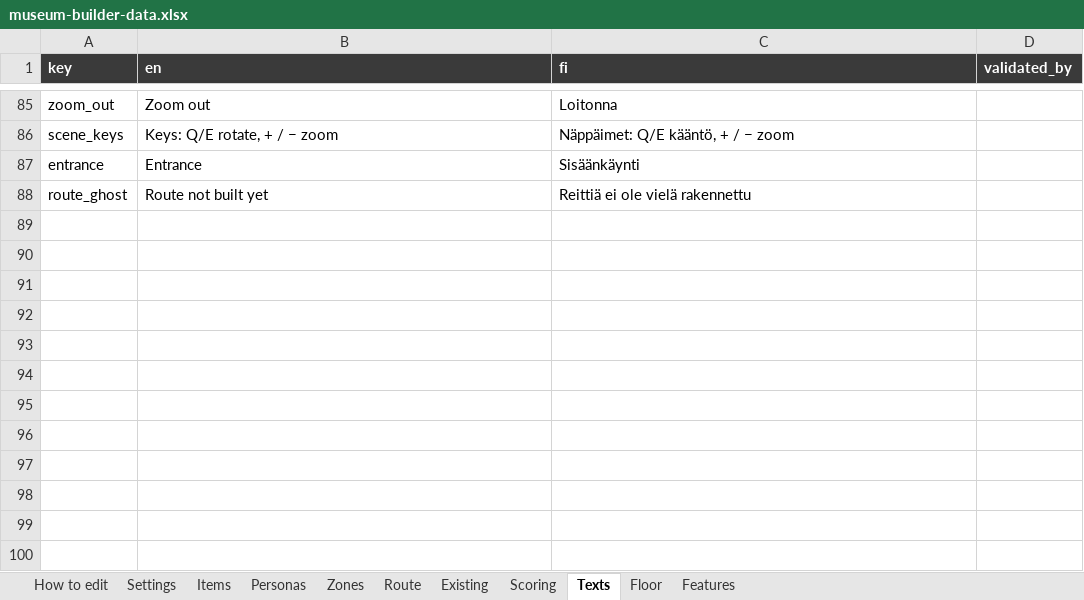
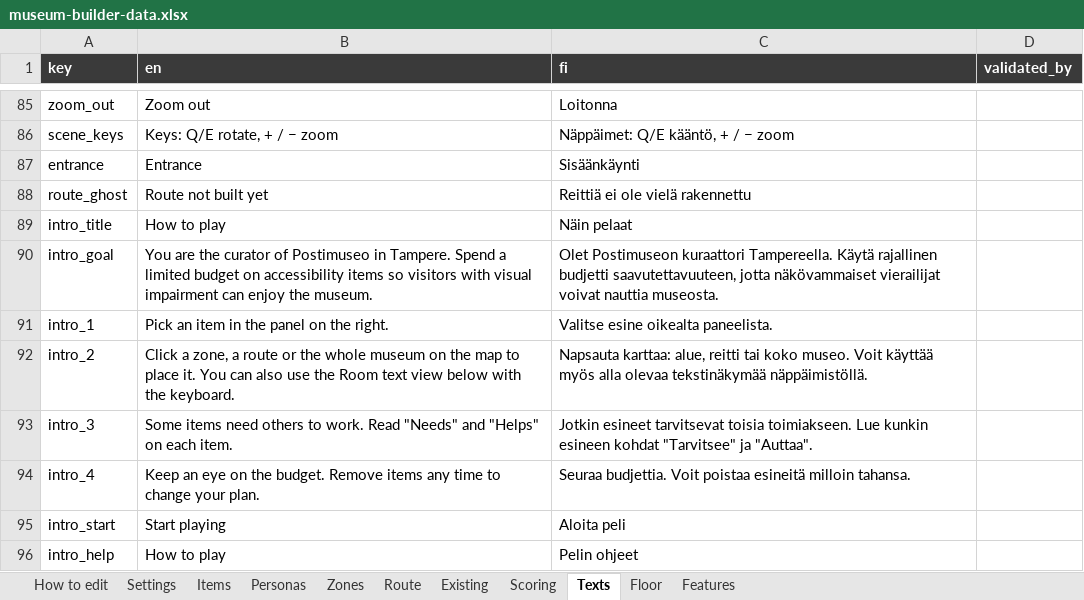
Before and after one commit to valentinasm15/museum-builder, an Excel workbook: src/data/museum-builder-data.xlsx, sheet Texts, drawn as a sheet; only a part is shown, gaps mark what is left out; values as stored, in another font and other column widths than the file's, no borders; the diff names each change by its address in the sheet, - before the commit and + after, or states it on an @@ line.

```diff
--- a/src/data/museum-builder-data.xlsx (sheet Texts)
+++ b/src/data/museum-builder-data.xlsx (sheet Texts)
+row 89: intro_title | How to play | Näin pelaat
+row 90: intro_goal | You are the curator of Postimuseo in Tampere. Spend a limited budget on accessibility items so visitors with visual impairment can enjoy the museum. | Olet Postimuseon kuraattori Tampereella. Käytä rajallinen budjetti saavutettavuuteen, jotta näkövammaiset vierailijat voivat nauttia museosta.
+row 91: intro_1 | Pick an item in the panel on the right. | Valitse esine oikealta paneelista.
+row 92: intro_2 | Click a zone, a route or the whole museum on the map to place it. You can also use the Room text view below with the keyboard. | Napsauta karttaa: alue, reitti tai koko museo. Voit käyttää myös alla olevaa tekstinäkymää näppäimistöllä.
+row 93: intro_3 | Some items need others to work. Read "Needs" and "Helps" on each item. | Jotkin esineet tarvitsevat toisia toimiakseen. Lue kunkin esineen kohdat "Tarvitsee" ja "Auttaa".
+row 94: intro_4 | Keep an eye on the budget. Remove items any time to change your plan. | Seuraa budjettia. Voit poistaa esineitä milloin tahansa.
+row 95: intro_start | Start playing | Aloita peli
+row 96: intro_help | How to play | Pelin ohjeet
```
Also changed, not shown: 4 other files.
